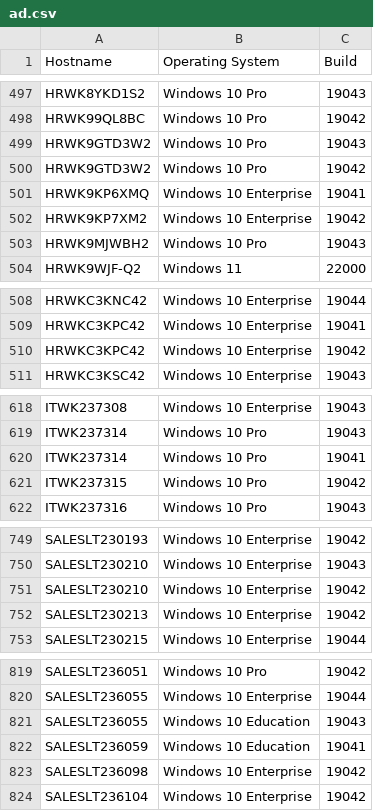
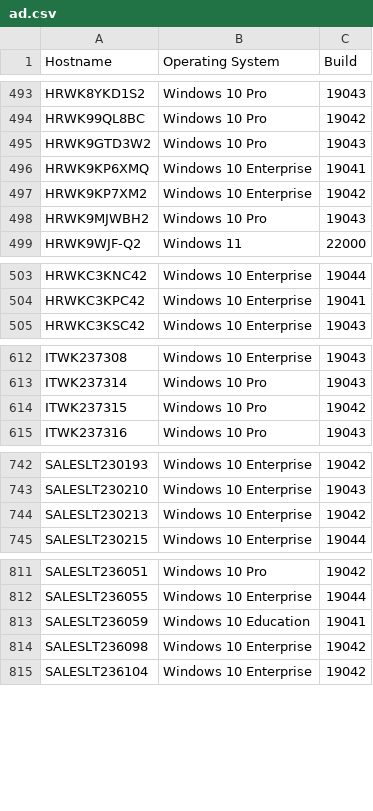
Before and after one commit to iamibi/ENPM685-Security-Tools-For-Information-Security, a CSV file: Homework/Homework - 4/ad.csv, drawn as a sheet; only a part is shown, gaps mark what is left out; the diff covers the shown part only.

```diff
--- a/Homework/Homework - 4/ad.csv
+++ b/Homework/Homework - 4/ad.csv
@@ -499,3 +495,2 @@ HRWK99QL8BC,Windows 10 Pro,19042
 HRWK9GTD3W2,Windows 10 Pro,19043
-HRWK9GTD3W2,Windows 10 Pro,19042
 HRWK9KP6XMQ,Windows 10 Enterprise,19041
@@ -509,3 +504,2 @@ HRWKC3KNC42,Windows 10 Enterprise,19044
 HRWKC3KPC42,Windows 10 Enterprise,19041
-HRWKC3KPC42,Windows 10 Enterprise,19042
 HRWKC3KSC42,Windows 10 Enterprise,19043
@@ -619,3 +613,2 @@ ITWK237308,Windows 10 Enterprise,19043
 ITWK237314,Windows 10 Pro,19043
-ITWK237314,Windows 10 Pro,19041
 ITWK237315,Windows 10 Pro,19042
@@ -750,3 +743,2 @@ SALESLT230193,Windows 10 Enterprise,19042
 SALESLT230210,Windows 10 Enterprise,19043
-SALESLT230210,Windows 10 Enterprise,19042
 SALESLT230213,Windows 10 Enterprise,19042
@@ -820,3 +812,2 @@ SALESLT236051,Windows 10 Pro,19042
 SALESLT236055,Windows 10 Enterprise,19044
-SALESLT236055,Windows 10 Education,19043
 SALESLT236059,Windows 10 Education,19041
```
Also changed, not shown: 12 removed rows elsewhere in this file, 2 other files.
